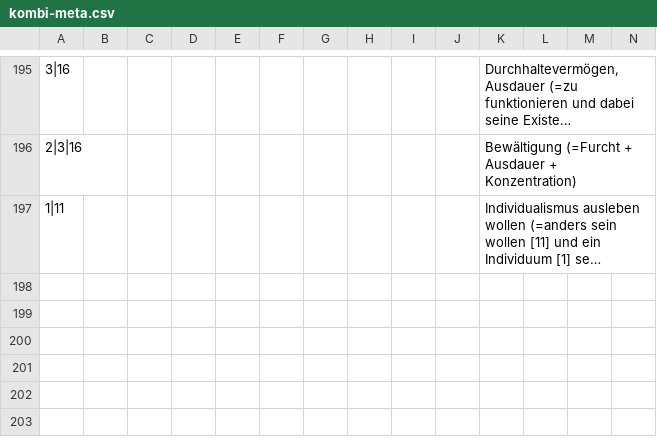
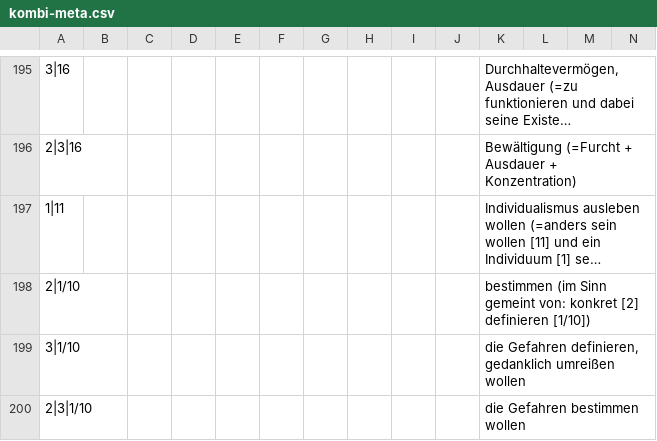
Before and after one commit to githubuser2000/reta-23-07-20, a CSV file: kombi-meta.csv, drawn as a sheet; only a part is shown, gaps mark what is left out; long unchanged cells end in …; rows hold the shown columns only; the diff names each change by its address in the sheet, - before the commit and + after, or states it on an @@ line.

Commit message:
motive metaparadigmen

```diff
--- a/kombi-meta.csv
+++ b/kombi-meta.csv
+row 198: 2|1/10 |  |  |  |  |  |  |  |  |  | bestimmen (im Sinn gemeint von: konkret [2] definieren [1/10])
+row 199: 3|1/10 |  |  |  |  |  |  |  |  |  | die Gefahren definieren, gedanklich umreißen wollen
+row 200: 2|3|1/10 |  |  |  |  |  |  |  |  |  | die Gefahren bestimmen wollen
```
